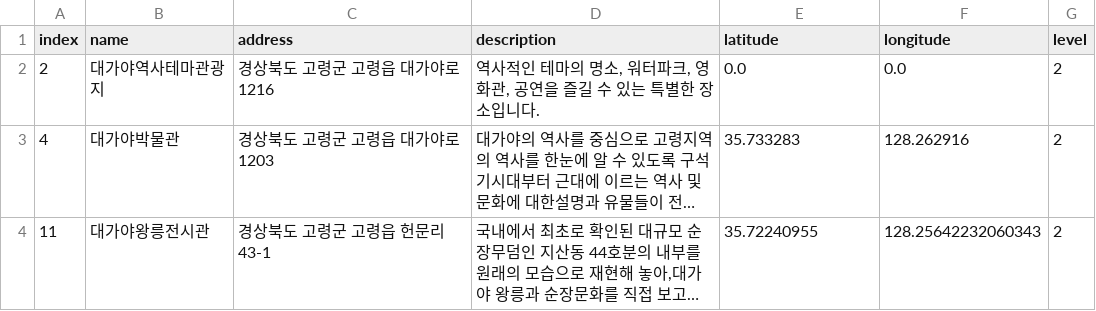
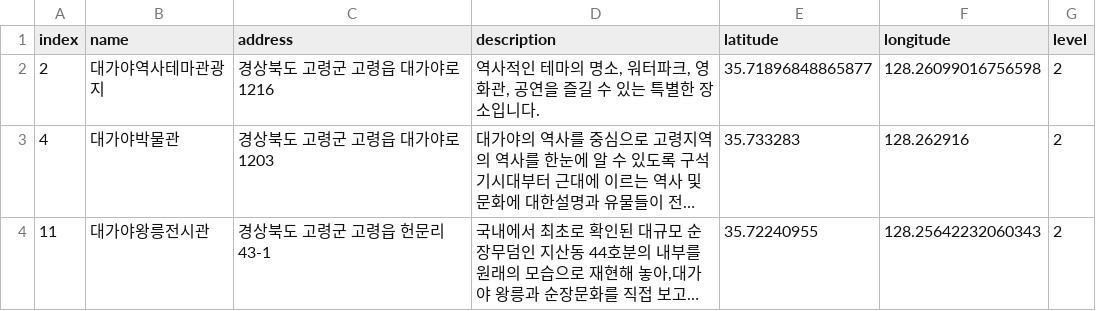
Before and after one commit to leedongyull/google-map-crawling, a CSV file: output/경상북도/경상북도_고령군.csv, drawn as a sheet; long unchanged cells end in …; the diff names each change by its address in the sheet, - before the commit and + after, or states it on an @@ line.

Commit message:
Update 경상북도_고령군.csv

```diff
--- a/output/경상북도/경상북도_고령군.csv
+++ b/output/경상북도/경상북도_고령군.csv
-E2 (latitude): 0.0
+E2 (latitude): 35.71896848865877
-F2 (longitude): 0.0
+F2 (longitude): 128.26099016756598
```
